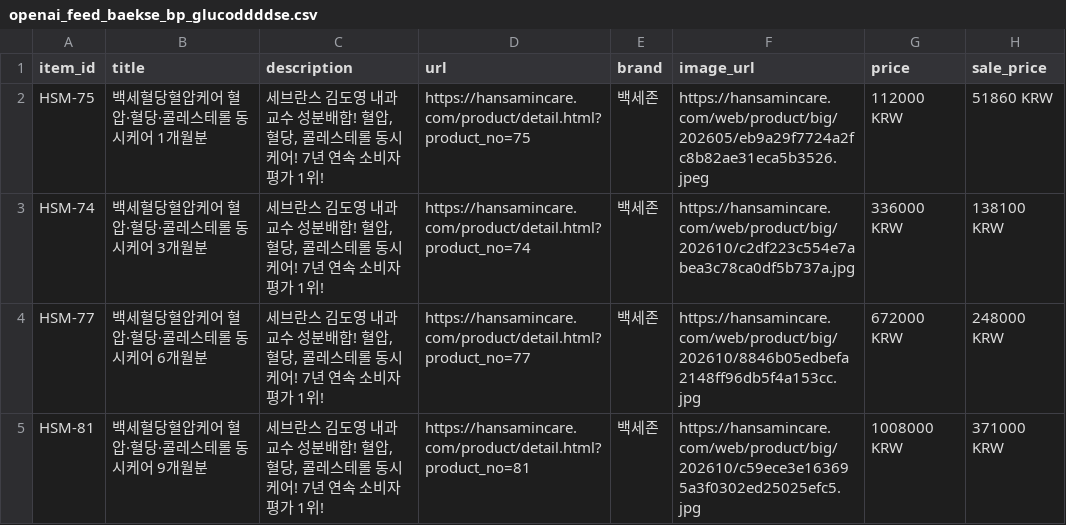
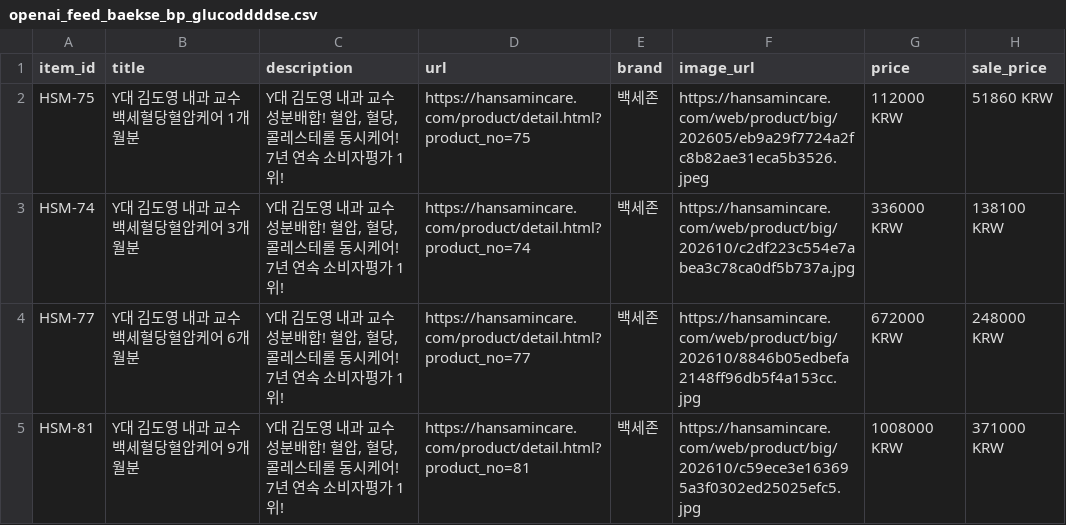
Before and after one commit to sdlgk/feed, a CSV file: openai_feed_baekse_bp_glucoddddse.csv, drawn as a sheet; only a part is shown; the diff names each change by its address in the sheet, - before the commit and + after, or states it on an @@ line.

Commit message:
Modify product details in openai_feed_baekse_bp_glucoddddse.csv
Updated product titles and descriptions for various health care items.

```diff
--- a/openai_feed_baekse_bp_glucoddddse.csv
+++ b/openai_feed_baekse_bp_glucoddddse.csv
-B2 (title): 백세혈당혈압케어 혈압·혈당·콜레스테롤 동시케어 1개월분
+B2 (title): Y대 김도영 내과 교수 백세혈당혈압케어 1개월분
-C2:C5 (description): 세브란스 김도영 내과교수 성…
+C2:C5 (description): Y대 김도영 내과 교수 성…
-B3 (title): 백세혈당혈압케어 혈압·혈당·콜레스테롤 동시케어 3개월분
+B3 (title): Y대 김도영 내과 교수 백세혈당혈압케어 3개월분
-B4 (title): 백세혈당혈압케어 혈압·혈당·콜레스테롤 동시케어 6개월분
+B4 (title): Y대 김도영 내과 교수 백세혈당혈압케어 6개월분
-B5 (title): 백세혈당혈압케어 혈압·혈당·콜레스테롤 동시케어 9개월분
+B5 (title): Y대 김도영 내과 교수 백세혈당혈압케어 9개월분
```
